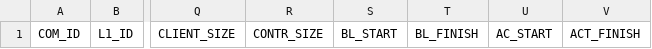
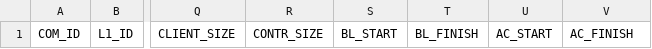
Before and after one commit to vcubo/beta_06, a CSV file: VCUBO_PRTABLEv01.csv, drawn as a sheet; only a part is shown, gaps mark what is left out; the diff names each change by its address in the sheet, - before the commit and + after, or states it on an @@ line.

```diff
--- a/VCUBO_PRTABLEv01.csv
+++ b/VCUBO_PRTABLEv01.csv
-V1: ACT_FINISH
+V1: AC_FINISH
```
Also changed, not shown: 1 other file.
